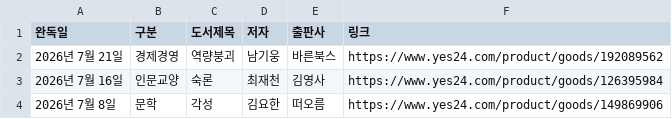
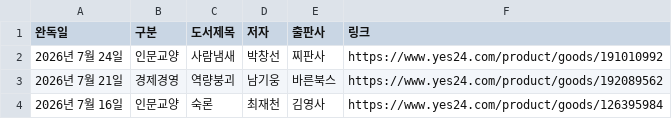
Before and after one commit to yjjeon1988/library, a CSV file: data/books.csv, drawn as a sheet; only a part is shown; the shorter side is filled out with more unchanged rows; the diff names each change by its address in the sheet, - before the commit and + after, or states it on an @@ line.

```diff
--- a/data/books.csv
+++ b/data/books.csv
+row 2: 2026년 7월 24일 | 인문교양 | 사람냄새 | 박창선 | 찌판사 | https://www.yes24.com/product/goods/191010992
```
Also changed, not shown: 2 other files.
